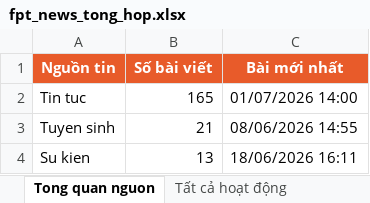
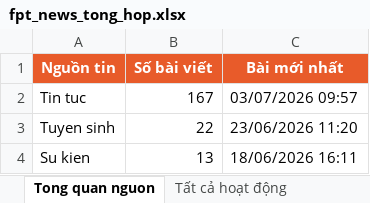
Before and after one commit to tienanh220102-boop/FacebookThing, an Excel workbook: Trang web FPT/fpt_news_tong_hop.xlsx, sheet Tong quan nguon, drawn as a sheet; values as stored, in another font and other column widths than the file's, no borders; the diff names each change by its address in the sheet, - before the commit and + after, or states it on an @@ line.

```diff
--- a/Trang web FPT/fpt_news_tong_hop.xlsx (sheet Tong quan nguon)
+++ b/Trang web FPT/fpt_news_tong_hop.xlsx (sheet Tong quan nguon)
-B2 (Số bài viết): 165
+B2 (Số bài viết): 167
-C2 (Bài mới nhất): 01/07/2026 14:00
+C2 (Bài mới nhất): 03/07/2026 09:57
-B3 (Số bài viết): 21
+B3 (Số bài viết): 22
-C3 (Bài mới nhất): 08/06/2026 14:55
+C3 (Bài mới nhất): 23/06/2026 11:20
```
Also changed, not shown: sheet 20 hoạt động mới nhất, sheet Tất cả hoạt động, 3 other files.
